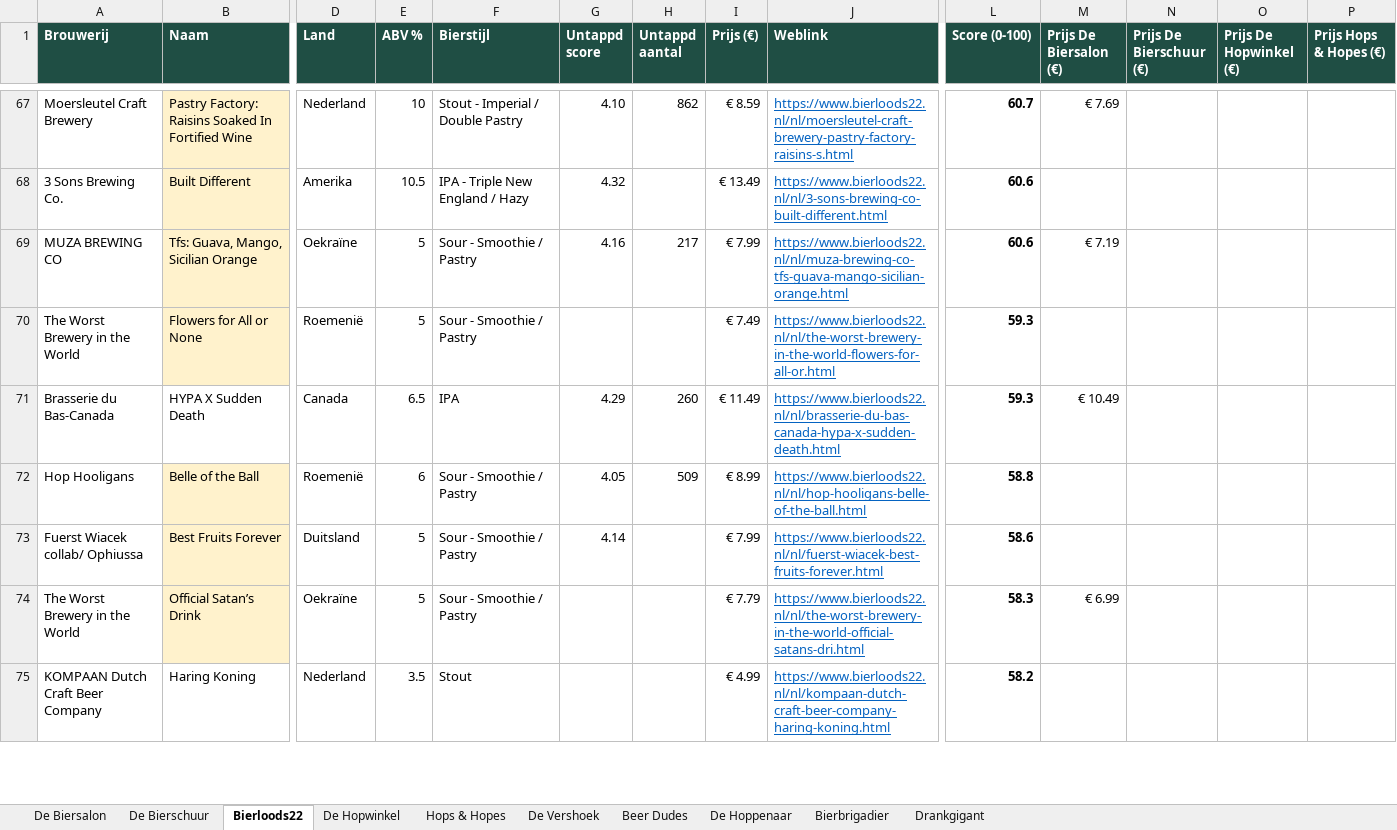
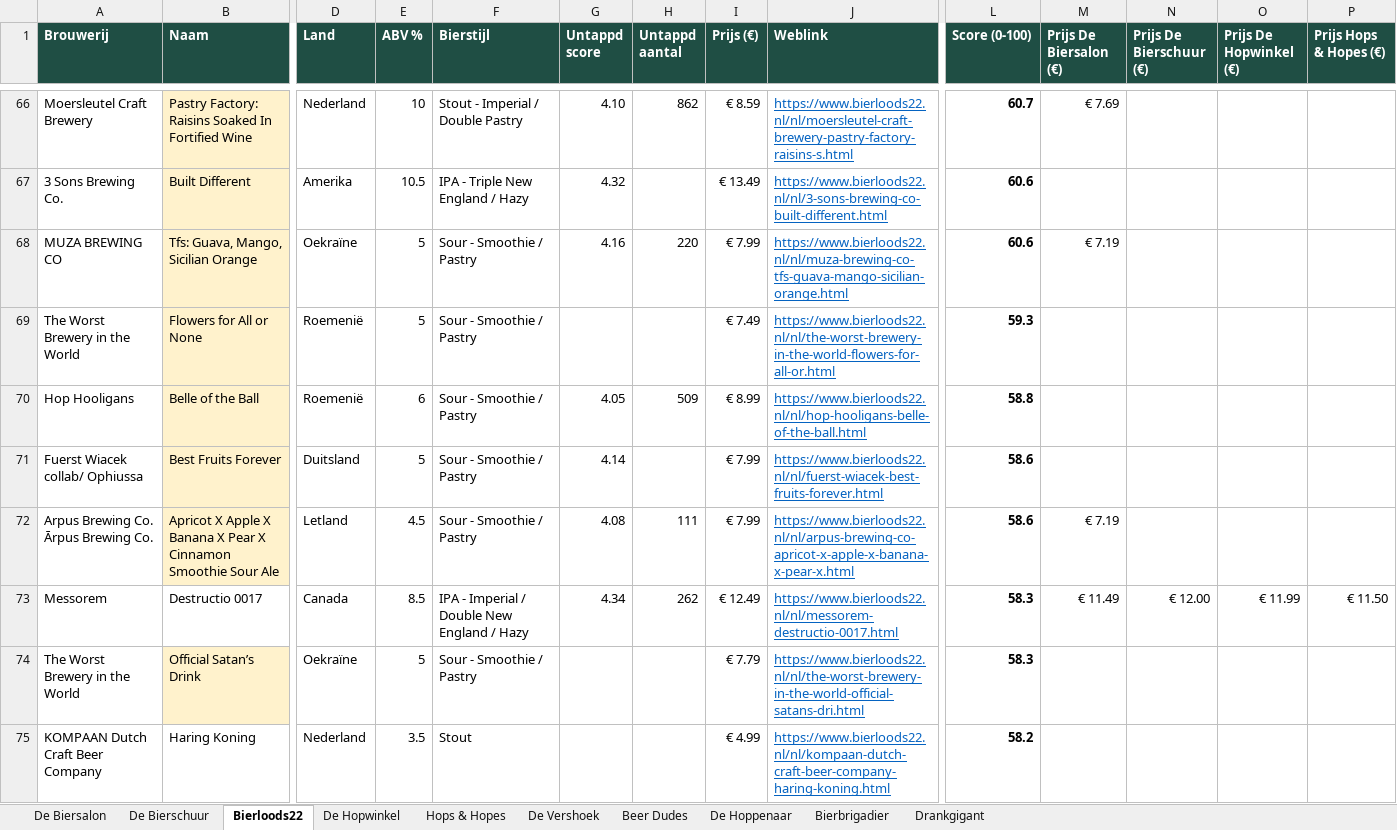
Before and after one commit to RdG-Bier/DeBierScraper, an Excel workbook: docs/bieroverzicht.xlsx, sheet Bierloods22, drawn as a sheet; only a part is shown, gaps mark what is left out; values as stored, in another font and other column widths than the file's, no borders; conditional formats not drawn; removed rows and columns are numbered as before the commit, all else as after; rows hold the shown columns only; the diff covers the shown part only; the diff names each change by its address in the sheet, - before the commit and + after, or states it on an @@ line.

```diff
--- a/docs/bieroverzicht.xlsx (sheet Bierloods22)
+++ b/docs/bieroverzicht.xlsx (sheet Bierloods22)
-H68 (Untappd aantal): 217
+H68 (Untappd aantal): 220
-row 71: Brasserie du Bas-Canada | HYPA X Sudden Death | Canada | 6.5 | IPA | 4.29 | 260 | € 11.49 | https://www.bierloods22.nl/nl/brasserie-du-bas-canada-hypa-x-sudden-death.html | 59.3 | € 10.49
+row 72: Arpus Brewing Co. Ārpus Brewing Co. | Apricot X Apple X Banana X Pear X Cinnamon Smoothie Sour Ale | Letland | 4.5 | Sour - Smoothie / Pastry | 4.08 | 111 | € 7.99 | https://www.bierloods22.nl/nl/arpus-brewing-co-apricot-x-apple-x-banana-x-pear-x.html | 58.6 | € 7.19
+row 73: Messorem | Destructio 0017 | Canada | 8.5 | IPA - Imperial / Double New England / Hazy | 4.34 | 262 | € 12.49 | https://www.bierloods22.nl/nl/messorem-destructio-0017.html | 58.3 | € 11.49 | € 12.00 | € 11.99 | € 11.50
-M74 (Prijs De Biersalon (€)): € 6.99
+M74 (Prijs De Biersalon (€)): (empty)
```
Also changed, not shown: 12 added rows, 13 removed rows and 21 edited cells elsewhere in this sheet, sheet De Biersalon, sheet Hops & Hopes, sheet Bierbrigadier, sheet De Vershoek, sheet De Hopwinkel, sheet De Hoppenaar, 3 more sheets, 36 other files.
